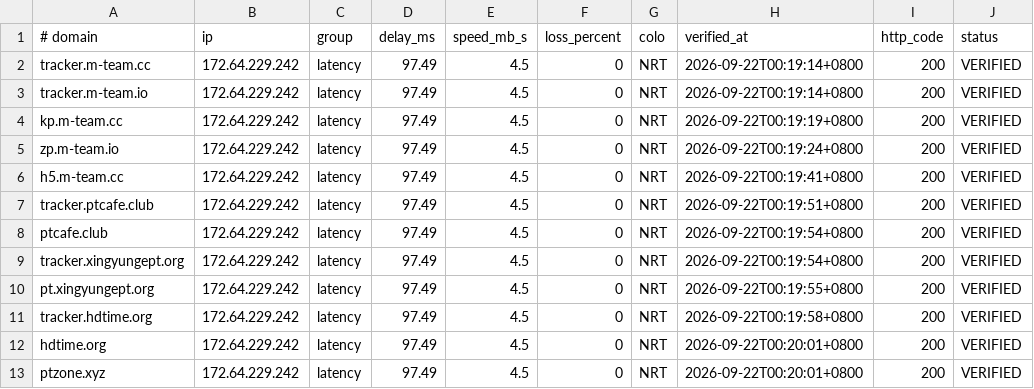
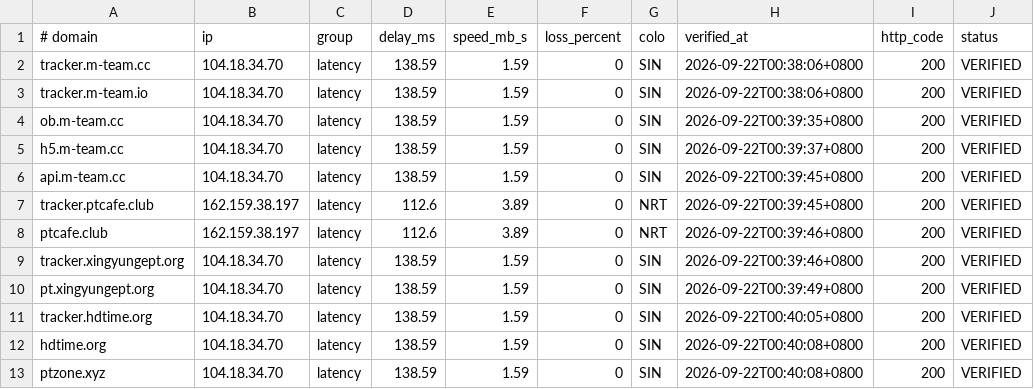
Before and after one commit to zyk1172/cloudflare-hosts-sync, a TSV file: hosts-map.tsv, drawn as a sheet.

Commit message:
sync: publish verified hosts

```diff
--- a/hosts-map.tsv
+++ b/hosts-map.tsv
@@ -1,13 +1,13 @@
 # domain	ip	group	delay_ms	speed_mb_s	loss_percent	colo	verified_at	http_code	status
-tracker.m-team.cc	172.64.229.242	latency	97.49	4.5	0	NRT	2026-09-22T00:19:14+0800	200	VERIFIED
-tracker.m-team.io	172.64.229.242	latency	97.49	4.5	0	NRT	2026-09-22T00:19:14+0800	200	VERIFIED
-kp.m-team.cc	172.64.229.242	latency	97.49	4.5	0	NRT	2026-09-22T00:19:19+0800	200	VERIFIED
-zp.m-team.io	172.64.229.242	latency	97.49	4.5	0	NRT	2026-09-22T00:19:24+0800	200	VERIFIED
-h5.m-team.cc	172.64.229.242	latency	97.49	4.5	0	NRT	2026-09-22T00:19:41+0800	200	VERIFIED
-tracker.ptcafe.club	172.64.229.242	latency	97.49	4.5	0	NRT	2026-09-22T00:19:51+0800	200	VERIFIED
-ptcafe.club	172.64.229.242	latency	97.49	4.5	0	NRT	2026-09-22T00:19:54+0800	200	VERIFIED
-tracker.xingyungept.org	172.64.229.242	latency	97.49	4.5	0	NRT	2026-09-22T00:19:54+0800	200	VERIFIED
-pt.xingyungept.org	172.64.229.242	latency	97.49	4.5	0	NRT	2026-09-22T00:19:55+0800	200	VERIFIED
-tracker.hdtime.org	172.64.229.242	latency	97.49	4.5	0	NRT	2026-09-22T00:19:58+0800	200	VERIFIED
-hdtime.org	172.64.229.242	latency	97.49	4.5	0	NRT	2026-09-22T00:20:01+0800	200	VERIFIED
-ptzone.xyz	172.64.229.242	latency	97.49	4.5	0	NRT	2026-09-22T00:20:01+0800	200	VERIFIED
+tracker.m-team.cc	104.18.34.70	latency	138.59	1.59	0	SIN	2026-09-22T00:38:06+0800	200	VERIFIED
+tracker.m-team.io	104.18.34.70	latency	138.59	1.59	0	SIN	2026-09-22T00:38:06+0800	200	VERIFIED
+ob.m-team.cc	104.18.34.70	latency	138.59	1.59	0	SIN	2026-09-22T00:39:35+0800	200	VERIFIED
+h5.m-team.cc	104.18.34.70	latency	138.59	1.59	0	SIN	2026-09-22T00:39:37+0800	200	VERIFIED
+api.m-team.cc	104.18.34.70	latency	138.59	1.59	0	SIN	2026-09-22T00:39:45+0800	200	VERIFIED
+tracker.ptcafe.club	162.159.38.197	latency	112.6	3.89	0	NRT	2026-09-22T00:39:45+0800	200	VERIFIED
+ptcafe.club	162.159.38.197	latency	112.6	3.89	0	NRT	2026-09-22T00:39:46+0800	200	VERIFIED
+tracker.xingyungept.org	104.18.34.70	latency	138.59	1.59	0	SIN	2026-09-22T00:39:46+0800	200	VERIFIED
+pt.xingyungept.org	104.18.34.70	latency	138.59	1.59	0	SIN	2026-09-22T00:39:49+0800	200	VERIFIED
+tracker.hdtime.org	104.18.34.70	latency	138.59	1.59	0	SIN	2026-09-22T00:40:05+0800	200	VERIFIED
+hdtime.org	104.18.34.70	latency	138.59	1.59	0	SIN	2026-09-22T00:40:08+0800	200	VERIFIED
+ptzone.xyz	104.18.34.70	latency	138.59	1.59	0	SIN	2026-09-22T00:40:08+0800	200	VERIFIED
```
